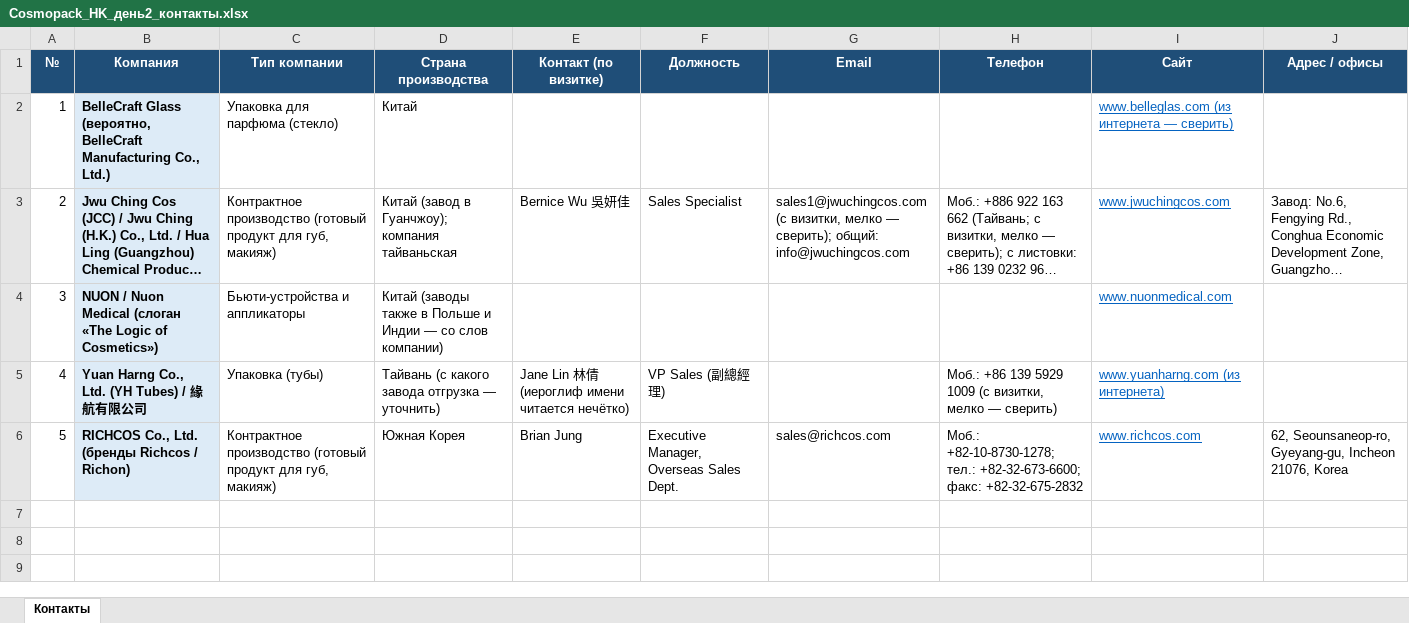
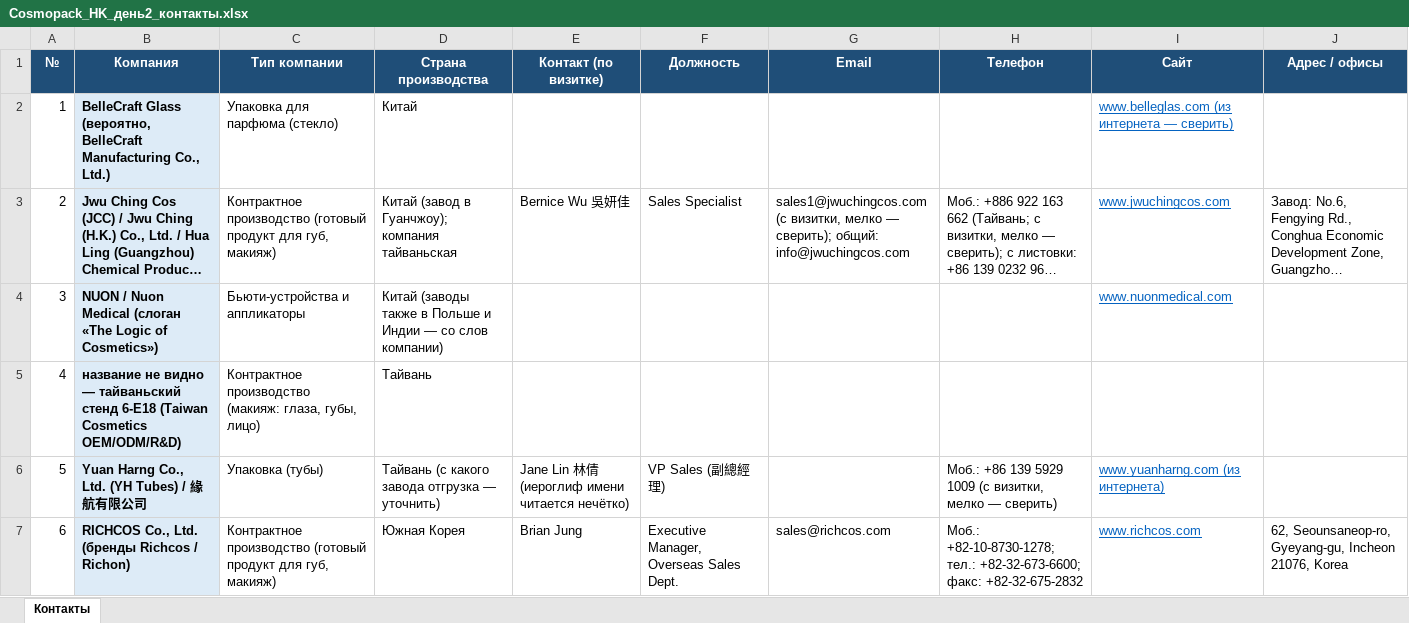
Before and after one commit to alimovpr/Claude, an Excel workbook: cosmopack-hk/day2/Cosmopack_HK_день2_контакты.xlsx, sheet Контакты, drawn as a sheet; long unchanged cells end in …; values as stored, in another font and other column widths than the file's, no borders; addresses are those after the commit; the diff names each change by its address in the sheet, - before the commit and + after, or states it on an @@ line.

```diff
--- a/cosmopack-hk/day2/Cosmopack_HK_день2_контакты.xlsx (sheet Контакты)
+++ b/cosmopack-hk/day2/Cosmopack_HK_день2_контакты.xlsx (sheet Контакты)
+row 5: 4 | название не видно — тайваньский стенд 6-E18 (Taiwan Cosmetics OEM/ODM/R&D) | Контрактное производство (макияж: глаза, губы, лицо) | Тайвань
@@ column A (№) renumbered from row 6 down @@
```
Also changed, not shown: cosmopack-hk/contacts.xlsx, cosmopack-hk/day1/Cosmopack_HK_день1_контакты.xlsx, 5 other files.
